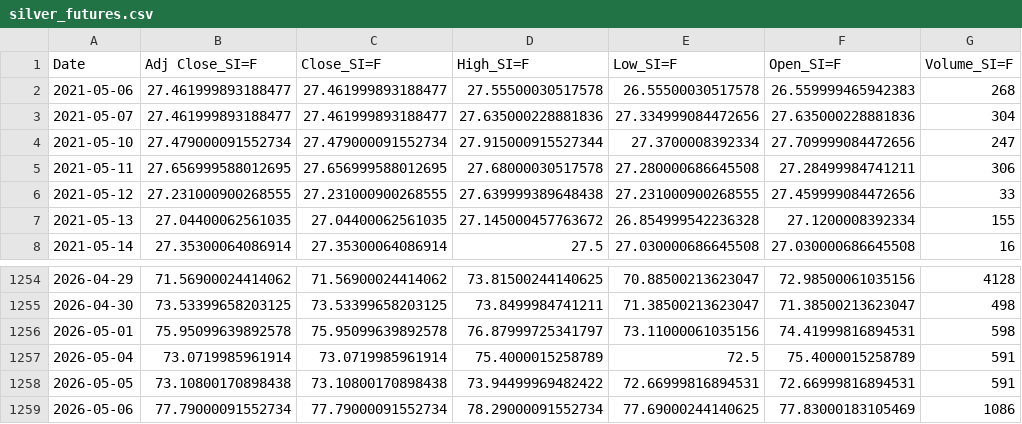
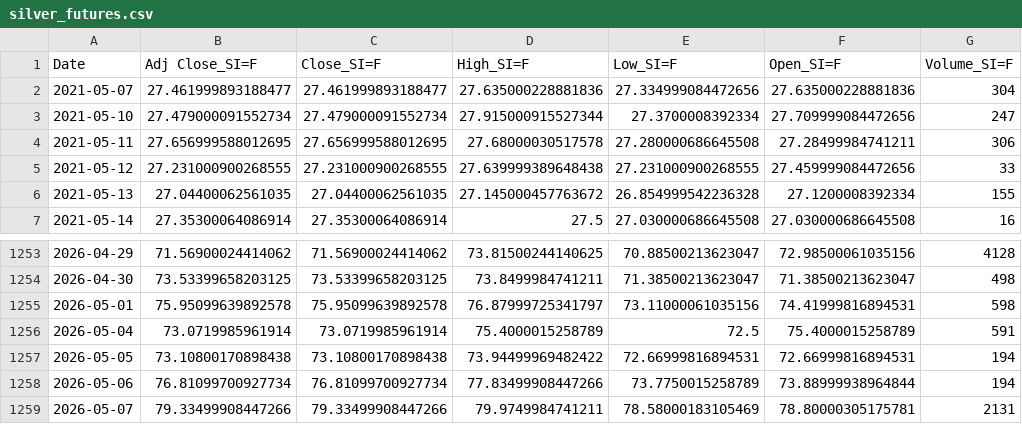
Before and after one commit to patricxie/precious-metal-premium-strategy, a CSV file: extract/data/silver_futures.csv, drawn as a sheet; only a part is shown, gaps mark what is left out.

```diff
--- a/extract/data/silver_futures.csv
+++ b/extract/data/silver_futures.csv
@@ -1,3 +1,2 @@
 Date,Adj Close_SI=F,Close_SI=F,High_SI=F,Low_SI=F,Open_SI=F,Volume_SI=F
-2021-05-06,27.461999893188477,27.461999893188477,27.55500030517578,26.55500030517578,26.559999465942383,268
 2021-05-07,27.461999893188477,27.461999893188477,27.635000228881836,27.334999084472656,27.635000228881836,304
@@ -1257,3 +1256,4 @@ Date,Adj Close_SI=F,Close_SI=F,High_SI=F,Low_SI=F,Open_SI=F,Volume_SI=F
 2026-05-04,73.0719985961914,73.0719985961914,75.4000015258789,72.5,75.4000015258789,591
-2026-05-05,73.10800170898438,73.10800170898438,73.94499969482422,72.66999816894531,72.66999816894531,591
-2026-05-06,77.79000091552734,77.79000091552734,78.29000091552734,77.69000244140625,77.83000183105469,1086
+2026-05-05,73.10800170898438,73.10800170898438,73.94499969482422,72.66999816894531,72.66999816894531,194
+2026-05-06,76.81099700927734,76.81099700927734,77.83499908447266,73.7750015258789,73.88999938964844,194
+2026-05-07,79.33499908447266,79.33499908447266,79.9749984741211,78.58000183105469,78.80000305175781,2131
```
Also changed, not shown: extract/data/gold_futures.csv, transform/data/gold_futures_features.csv, 3 other files.
